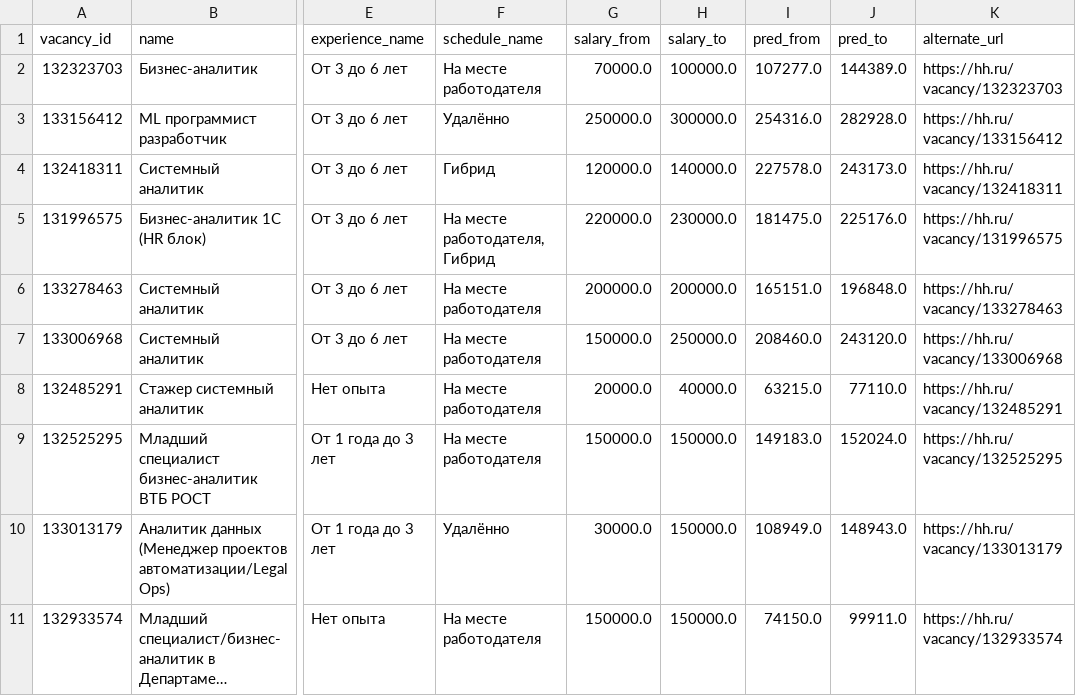
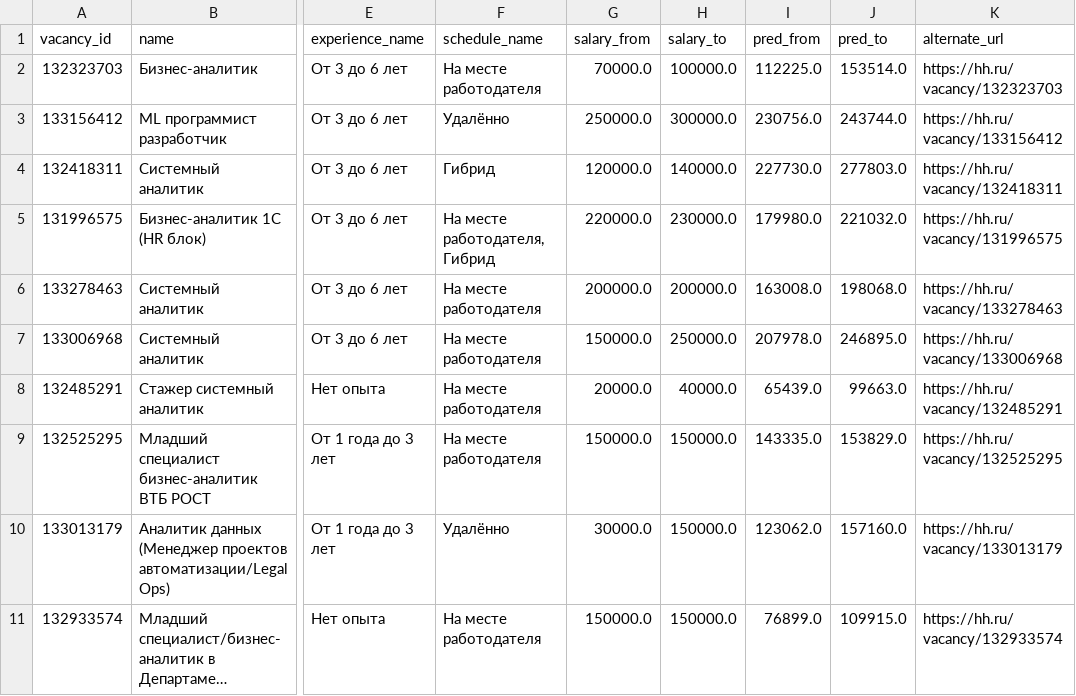
Before and after one commit to TovarishLenin/hh-analytics-salary-analysis, a CSV file: data/model/predictions/sample_predictions.csv, drawn as a sheet; only a part is shown, gaps mark what is left out; long unchanged cells end in …; the diff names each change by its address in the sheet, - before the commit and + after, or states it on an @@ line.

```diff
--- a/data/model/predictions/sample_predictions.csv
+++ b/data/model/predictions/sample_predictions.csv
-I2 (pred_from): 107277.0
+I2 (pred_from): 112225.0
-J2 (pred_to): 144389.0
+J2 (pred_to): 153514.0
-I3 (pred_from): 254316.0
+I3 (pred_from): 230756.0
-J3 (pred_to): 282928.0
+J3 (pred_to): 243744.0
-I4 (pred_from): 227578.0
+I4 (pred_from): 227730.0
-J4 (pred_to): 243173.0
+J4 (pred_to): 277803.0
-I5 (pred_from): 181475.0
+I5 (pred_from): 179980.0
-J5 (pred_to): 225176.0
+J5 (pred_to): 221032.0
-I6 (pred_from): 165151.0
+I6 (pred_from): 163008.0
-J6 (pred_to): 196848.0
+J6 (pred_to): 198068.0
-I7 (pred_from): 208460.0
+I7 (pred_from): 207978.0
-J7 (pred_to): 243120.0
+J7 (pred_to): 246895.0
-I8 (pred_from): 63215.0
+I8 (pred_from): 65439.0
-J8 (pred_to): 77110.0
+J8 (pred_to): 99663.0
-I9 (pred_from): 149183.0
+I9 (pred_from): 143335.0
-J9 (pred_to): 152024.0
+J9 (pred_to): 153829.0
-I10 (pred_from): 108949.0
+I10 (pred_from): 123062.0
-J10 (pred_to): 148943.0
+J10 (pred_to): 157160.0
-I11 (pred_from): 74150.0
+I11 (pred_from): 76899.0
-J11 (pred_to): 99911.0
+J11 (pred_to): 109915.0
```
Also changed, not shown: data/model/metrics/model_metrics.csv, 4 other files.
